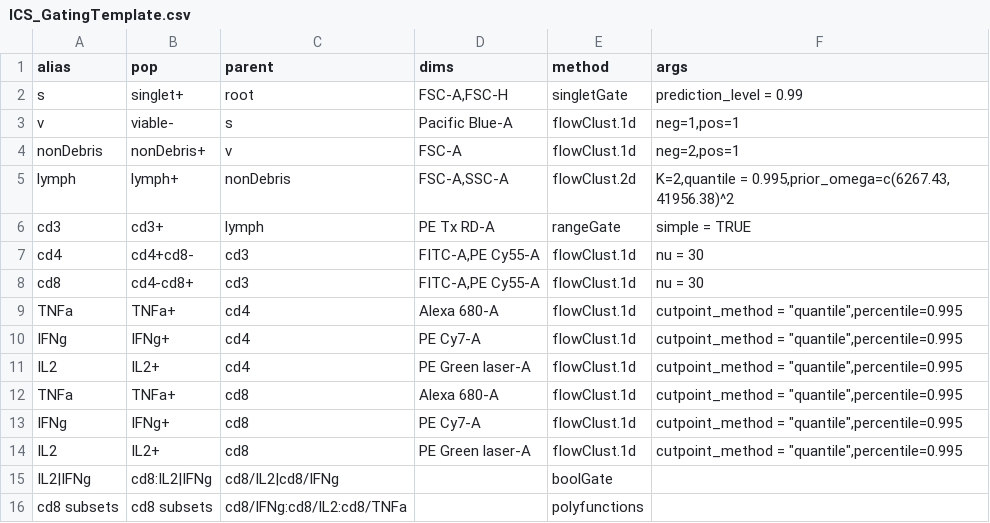
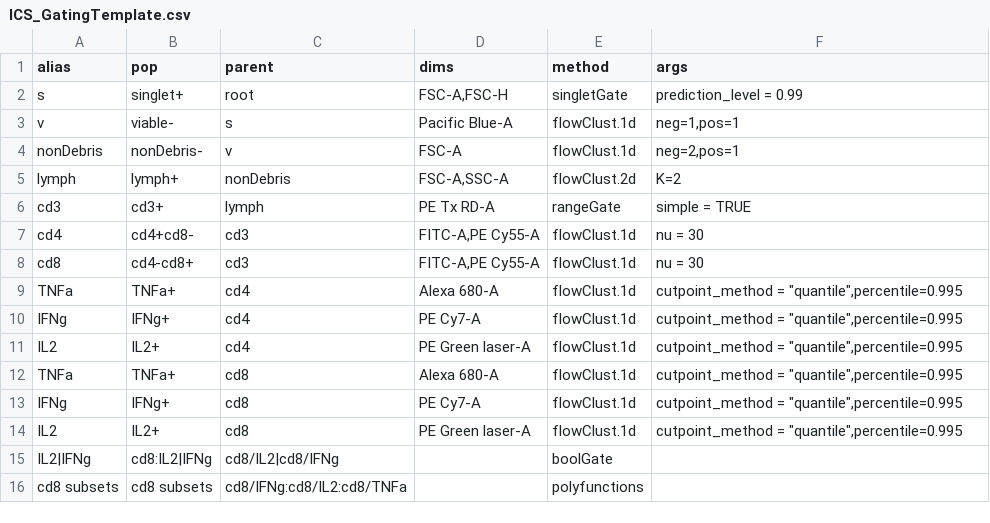
Before and after one commit to RGLab/openCyto, a CSV file: data/ICS_GatingTemplate.csv, drawn as a sheet.

```diff
--- a/data/ICS_GatingTemplate.csv
+++ b/data/ICS_GatingTemplate.csv
@@ -3,4 +3,4 @@
 "v","viable-","s","Pacific Blue-A","flowClust.1d","neg=1,pos=1"
-"nonDebris","nonDebris+","v","FSC-A","flowClust.1d","neg=2,pos=1"
-"lymph","lymph+","nonDebris","FSC-A,SSC-A","flowClust.2d","K=2,quantile = 0.995,prior_omega=c(6267.43, 41956.38)^2"
+"nonDebris","nonDebris-","v","FSC-A","flowClust.1d","neg=2,pos=1"
+"lymph","lymph+","nonDebris","FSC-A,SSC-A","flowClust.2d","K=2"
 "cd3","cd3+","lymph","PE Tx RD-A","rangeGate","simple = TRUE"
```
Also changed, not shown: 3 other files.
